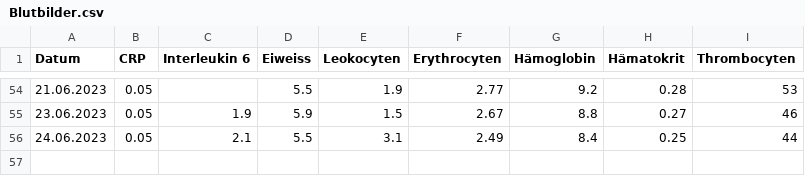
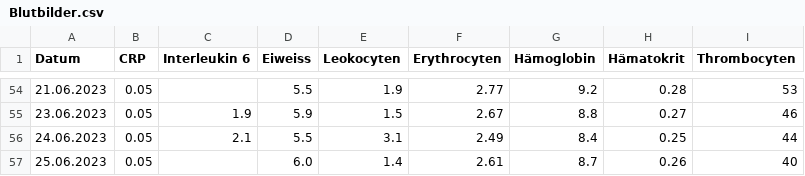
Before and after one commit to schwarzerkaffee80/blood_dashboard, a CSV file: Blutbilder.csv, drawn as a sheet; only a part is shown, gaps mark what is left out; the diff names each change by its address in the sheet, - before the commit and + after, or states it on an @@ line.

Commit message:
blutbild12506

```diff
--- a/Blutbilder.csv
+++ b/Blutbilder.csv
+row 57: 25.06.2023 | 0.05 |  | 6.0 | 1.4 | 2.61 | 8.7 | 0.26 | 40
```
